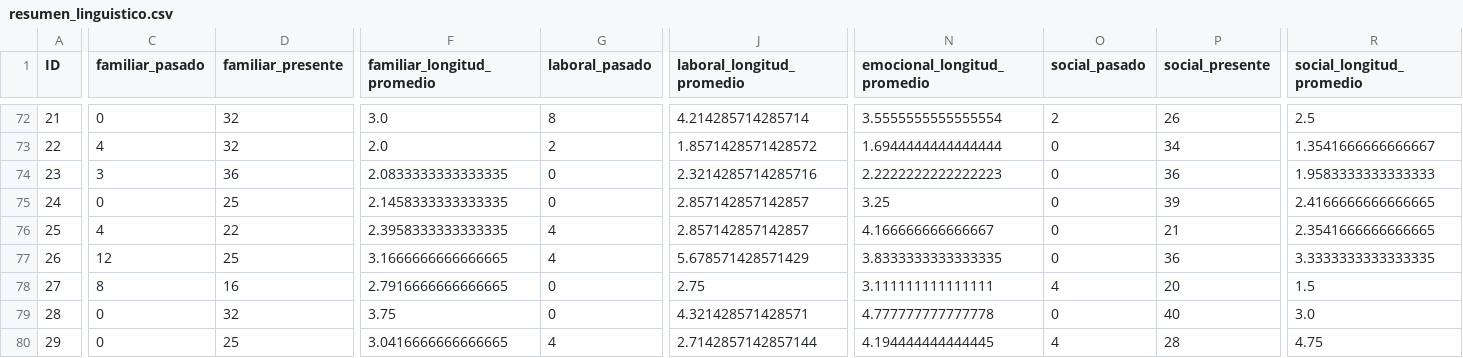
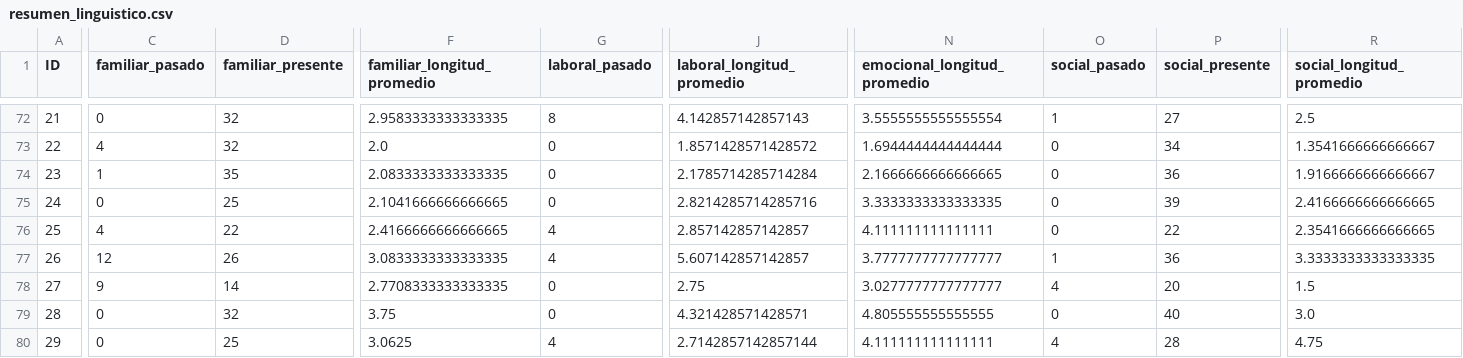
Before and after one commit to WPA-PROGRAMMING/Personalidad-a-Trav-s-del-Lenguaje, a CSV file: output/resultados/resumen_linguistico.csv, drawn as a sheet; only a part is shown, gaps mark what is left out; the diff covers the shown part only; the diff names each change by its address in the sheet, - before the commit and + after, or states it on an @@ line.

```diff
--- a/output/resultados/resumen_linguistico.csv
+++ b/output/resultados/resumen_linguistico.csv
-F72 (familiar_longitud_promedio): 3.0
+F72 (familiar_longitud_promedio): 2.9583333333333335
-J72 (laboral_longitud_promedio): 4.214285714285714
+J72 (laboral_longitud_promedio): 4.142857142857143
-O72 (social_pasado): 2
+O72 (social_pasado): 1
-P72 (social_presente): 26
+P72 (social_presente): 27
-G73 (laboral_pasado): 2
+G73 (laboral_pasado): 0
-C74 (familiar_pasado): 3
+C74 (familiar_pasado): 1
-D74 (familiar_presente): 36
+D74 (familiar_presente): 35
-J74 (laboral_longitud_promedio): 2.3214285714285716
+J74 (laboral_longitud_promedio): 2.1785714285714284
-N74 (emocional_longitud_promedio): 2.2222222222222223
+N74 (emocional_longitud_promedio): 2.1666666666666665
-R74 (social_longitud_promedio): 1.9583333333333333
+R74 (social_longitud_promedio): 1.9166666666666667
-F75 (familiar_longitud_promedio): 2.1458333333333335
+F75 (familiar_longitud_promedio): 2.1041666666666665
-J75 (laboral_longitud_promedio): 2.857142857142857
+J75 (laboral_longitud_promedio): 2.8214285714285716
-N75 (emocional_longitud_promedio): 3.25
+N75 (emocional_longitud_promedio): 3.3333333333333335
-F76 (familiar_longitud_promedio): 2.3958333333333335
+F76 (familiar_longitud_promedio): 2.4166666666666665
-N76 (emocional_longitud_promedio): 4.166666666666667
+N76 (emocional_longitud_promedio): 4.111111111111111
-P76 (social_presente): 21
+P76 (social_presente): 22
-D77 (familiar_presente): 25
+D77 (familiar_presente): 26
-F77 (familiar_longitud_promedio): 3.1666666666666665
+F77 (familiar_longitud_promedio): 3.0833333333333335
-J77 (laboral_longitud_promedio): 5.678571428571429
+J77 (laboral_longitud_promedio): 5.607142857142857
-N77 (emocional_longitud_promedio): 3.8333333333333335
+N77 (emocional_longitud_promedio): 3.7777777777777777
-O77 (social_pasado): 0
+O77 (social_pasado): 1
-C78 (familiar_pasado): 8
+C78 (familiar_pasado): 9
-D78 (familiar_presente): 16
+D78 (familiar_presente): 14
-F78 (familiar_longitud_promedio): 2.7916666666666665
+F78 (familiar_longitud_promedio): 2.7708333333333335
-N78 (emocional_longitud_promedio): 3.111111111111111
+N78 (emocional_longitud_promedio): 3.0277777777777777
-N79 (emocional_longitud_promedio): 4.777777777777778
+N79 (emocional_longitud_promedio): 4.805555555555555
-F80 (familiar_longitud_promedio): 3.0416666666666665
+F80 (familiar_longitud_promedio): 3.0625
-N80 (emocional_longitud_promedio): 4.194444444444445
+N80 (emocional_longitud_promedio): 4.111111111111111
```
Also changed, not shown: 150 edited cells elsewhere in this file, output/resultados/resultado_clusters.csv, output/resultados/resultado_con_rasgos.csv, 6 other files.
